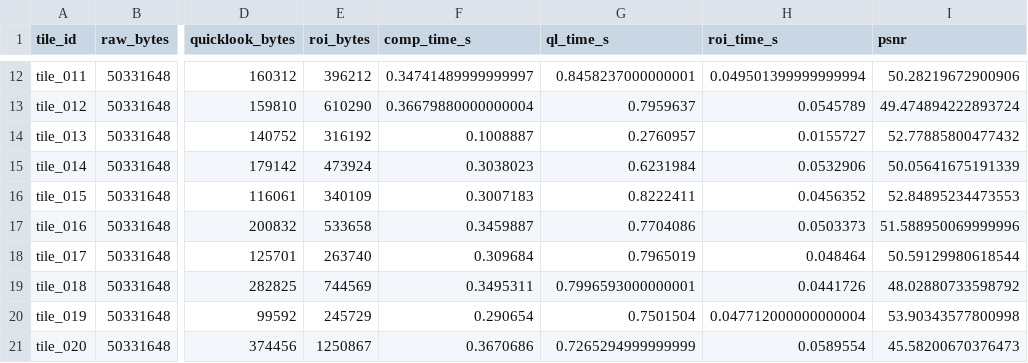
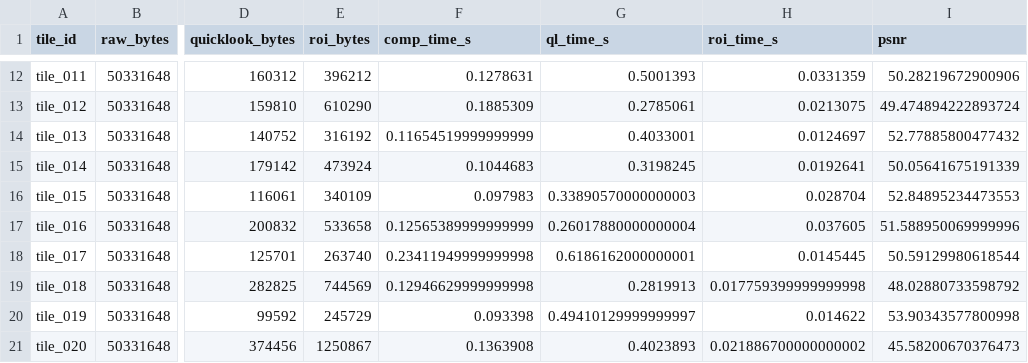
Before and after one commit to noahstephenson/leo-edge-architecture, a CSV file: results/frozen/image_benchmark.csv, drawn as a sheet; only a part is shown, gaps mark what is left out; the diff covers the shown part only; the diff names each change by its address in the sheet, - before the commit and + after, or states it on an @@ line.

```diff
--- a/results/frozen/image_benchmark.csv
+++ b/results/frozen/image_benchmark.csv
-F12 (comp_time_s): 0.34741489999999997
+F12 (comp_time_s): 0.1278631
-G12 (ql_time_s): 0.8458237000000001
+G12 (ql_time_s): 0.5001393
-H12 (roi_time_s): 0.049501399999999994
+H12 (roi_time_s): 0.0331359
-F13 (comp_time_s): 0.36679880000000004
+F13 (comp_time_s): 0.1885309
-G13 (ql_time_s): 0.7959637
+G13 (ql_time_s): 0.2785061
-H13 (roi_time_s): 0.0545789
+H13 (roi_time_s): 0.0213075
-F14 (comp_time_s): 0.1008887
+F14 (comp_time_s): 0.11654519999999999
-G14 (ql_time_s): 0.2760957
+G14 (ql_time_s): 0.4033001
-H14 (roi_time_s): 0.0155727
+H14 (roi_time_s): 0.0124697
-F15 (comp_time_s): 0.3038023
+F15 (comp_time_s): 0.1044683
-G15 (ql_time_s): 0.6231984
+G15 (ql_time_s): 0.3198245
-H15 (roi_time_s): 0.0532906
+H15 (roi_time_s): 0.0192641
-F16 (comp_time_s): 0.3007183
+F16 (comp_time_s): 0.097983
-G16 (ql_time_s): 0.8222411
+G16 (ql_time_s): 0.33890570000000003
-H16 (roi_time_s): 0.0456352
+H16 (roi_time_s): 0.028704
-F17 (comp_time_s): 0.3459887
+F17 (comp_time_s): 0.12565389999999999
-G17 (ql_time_s): 0.7704086
+G17 (ql_time_s): 0.26017880000000004
-H17 (roi_time_s): 0.0503373
+H17 (roi_time_s): 0.037605
-F18 (comp_time_s): 0.309684
+F18 (comp_time_s): 0.23411949999999998
-G18 (ql_time_s): 0.7965019
+G18 (ql_time_s): 0.6186162000000001
-H18 (roi_time_s): 0.048464
+H18 (roi_time_s): 0.0145445
-F19 (comp_time_s): 0.3495311
+F19 (comp_time_s): 0.12946629999999998
-G19 (ql_time_s): 0.7996593000000001
+G19 (ql_time_s): 0.2819913
-H19 (roi_time_s): 0.0441726
+H19 (roi_time_s): 0.017759399999999998
-F20 (comp_time_s): 0.290654
+F20 (comp_time_s): 0.093398
-G20 (ql_time_s): 0.7501504
+G20 (ql_time_s): 0.49410129999999997
-H20 (roi_time_s): 0.047712000000000004
+H20 (roi_time_s): 0.014622
-F21 (comp_time_s): 0.3670686
+F21 (comp_time_s): 0.1363908
-G21 (ql_time_s): 0.7265294999999999
+G21 (ql_time_s): 0.4023893
-H21 (roi_time_s): 0.0589554
+H21 (roi_time_s): 0.021886700000000002
```
Also changed, not shown: 60 edited cells elsewhere in this file, 2 other files.
